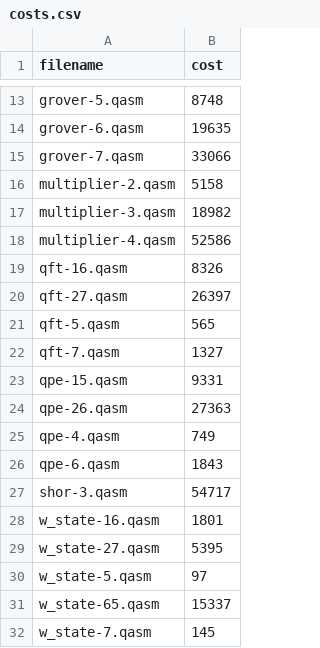
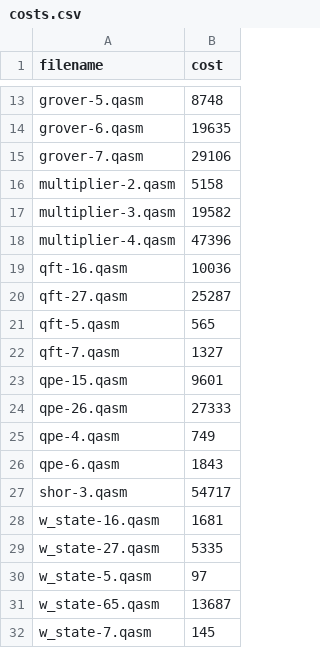
Before and after one commit to StefanHaslhofer/ECT, a CSV file: costs.csv, drawn as a sheet; only a part is shown, gaps mark what is left out; the diff covers the shown part only.

```diff
--- a/costs.csv
+++ b/costs.csv
@@ -14,12 +14,12 @@ grover-5.qasm;8748
 grover-6.qasm;19635
-grover-7.qasm;33066
+grover-7.qasm;29106
 multiplier-2.qasm;5158
-multiplier-3.qasm;18982
-multiplier-4.qasm;52586
-qft-16.qasm;8326
-qft-27.qasm;26397
+multiplier-3.qasm;19582
+multiplier-4.qasm;47396
+qft-16.qasm;10036
+qft-27.qasm;25287
 qft-5.qasm;565
 qft-7.qasm;1327
-qpe-15.qasm;9331
-qpe-26.qasm;27363
+qpe-15.qasm;9601
+qpe-26.qasm;27333
 qpe-4.qasm;749
@@ -27,6 +27,6 @@ qpe-6.qasm;1843
 shor-3.qasm;54717
-w_state-16.qasm;1801
-w_state-27.qasm;5395
+w_state-16.qasm;1681
+w_state-27.qasm;5335
 w_state-5.qasm;97
-w_state-65.qasm;15337
+w_state-65.qasm;13687
 w_state-7.qasm;145
```
Also changed, not shown: 6 edited cells elsewhere in this file, 31 other files.
